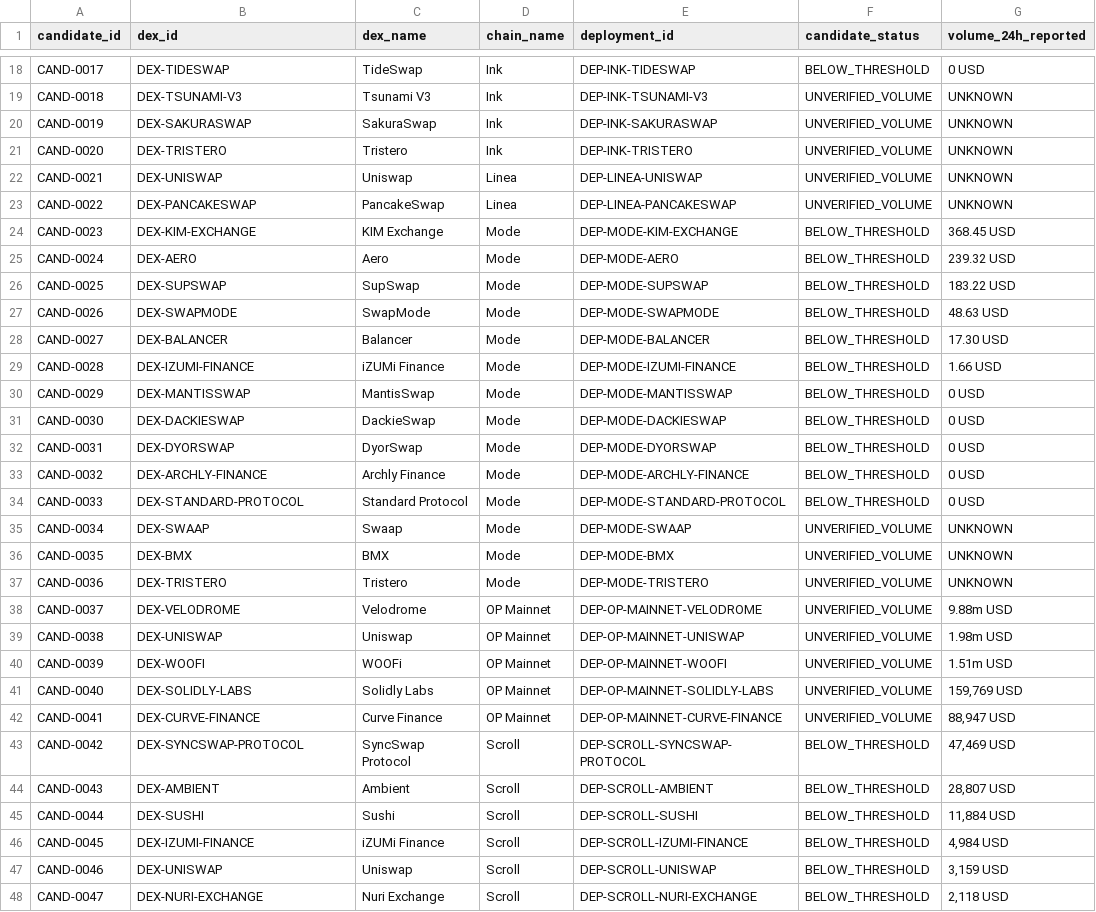
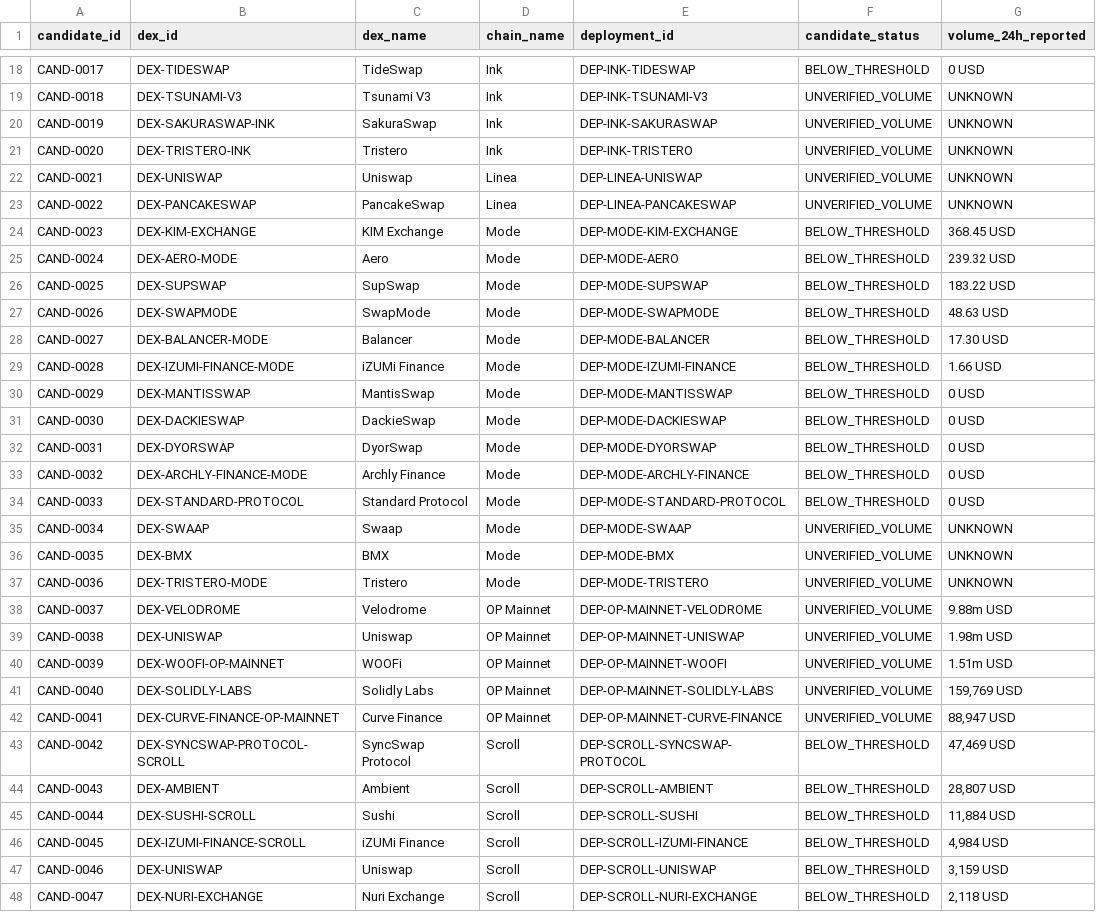
Before and after one commit to elvito2808/crypto-dex-database, a CSV file: reports/research_reports/agent_03_dex_candidates.csv, drawn as a sheet; only a part is shown, gaps mark what is left out; the diff covers the shown part only; the diff names each change by its address in the sheet, - before the commit and + after, or states it on an @@ line.

```diff
--- a/reports/research_reports/agent_03_dex_candidates.csv
+++ b/reports/research_reports/agent_03_dex_candidates.csv
-B20 (dex_id): DEX-SAKURASWAP
+B20 (dex_id): DEX-SAKURASWAP-INK
-B21 (dex_id): DEX-TRISTERO
+B21 (dex_id): DEX-TRISTERO-INK
-B25 (dex_id): DEX-AERO
+B25 (dex_id): DEX-AERO-MODE
-B28 (dex_id): DEX-BALANCER
+B28 (dex_id): DEX-BALANCER-MODE
-B29 (dex_id): DEX-IZUMI-FINANCE
+B29 (dex_id): DEX-IZUMI-FINANCE-MODE
-B33 (dex_id): DEX-ARCHLY-FINANCE
+B33 (dex_id): DEX-ARCHLY-FINANCE-MODE
-B37 (dex_id): DEX-TRISTERO
+B37 (dex_id): DEX-TRISTERO-MODE
-B40 (dex_id): DEX-WOOFI
+B40 (dex_id): DEX-WOOFI-OP-MAINNET
-B42 (dex_id): DEX-CURVE-FINANCE
+B42 (dex_id): DEX-CURVE-FINANCE-OP-MAINNET
-B43 (dex_id): DEX-SYNCSWAP-PROTOCOL
+B43 (dex_id): DEX-SYNCSWAP-PROTOCOL-SCROLL
-B45 (dex_id): DEX-SUSHI
+B45 (dex_id): DEX-SUSHI-SCROLL
-B46 (dex_id): DEX-IZUMI-FINANCE
+B46 (dex_id): DEX-IZUMI-FINANCE-SCROLL
```
Also changed, not shown: 13 edited cells elsewhere in this file, data/04_dex_registry.csv, data/05_dex_deployments.csv, 6 other files.
